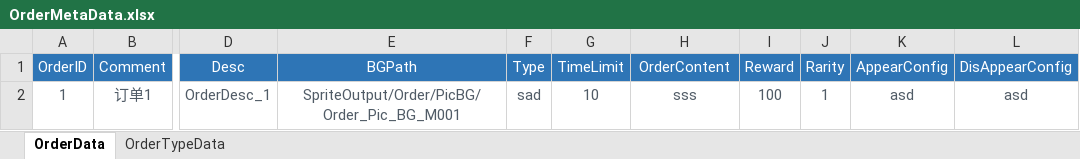
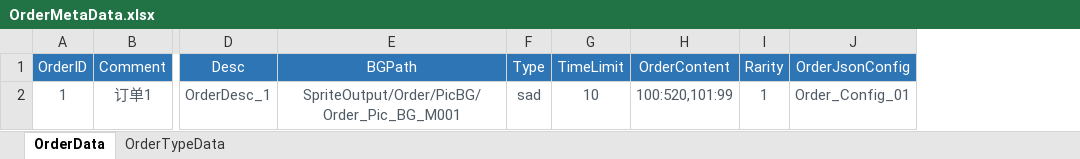
Before and after one commit to EpicProj/RPG, an Excel workbook: GameMaster/RPGTale/Data/Data_Excel/OrderMetaData.xlsx, sheet OrderData, drawn as a sheet; only a part is shown, gaps mark what is left out; values as stored, in another font and other column widths than the file's, no borders; removed rows and columns are numbered as before the commit, all else as after; the diff names each change by its address in the sheet, - before the commit and + after, or states it on an @@ line.

```diff
--- a/GameMaster/RPGTale/Data/Data_Excel/OrderMetaData.xlsx (sheet OrderData)
+++ b/GameMaster/RPGTale/Data/Data_Excel/OrderMetaData.xlsx (sheet OrderData)
-column I (Reward), row 2: 100
-column K (AppearConfig), row 2: asd
-column L (DisAppearConfig), row 2: asd
+column J (OrderJsonConfig), row 2: Order_Config_01
-H2 (OrderContent): sss
+H2 (OrderContent): 100:520,101:99
```
Also changed, not shown: 21 other files.
